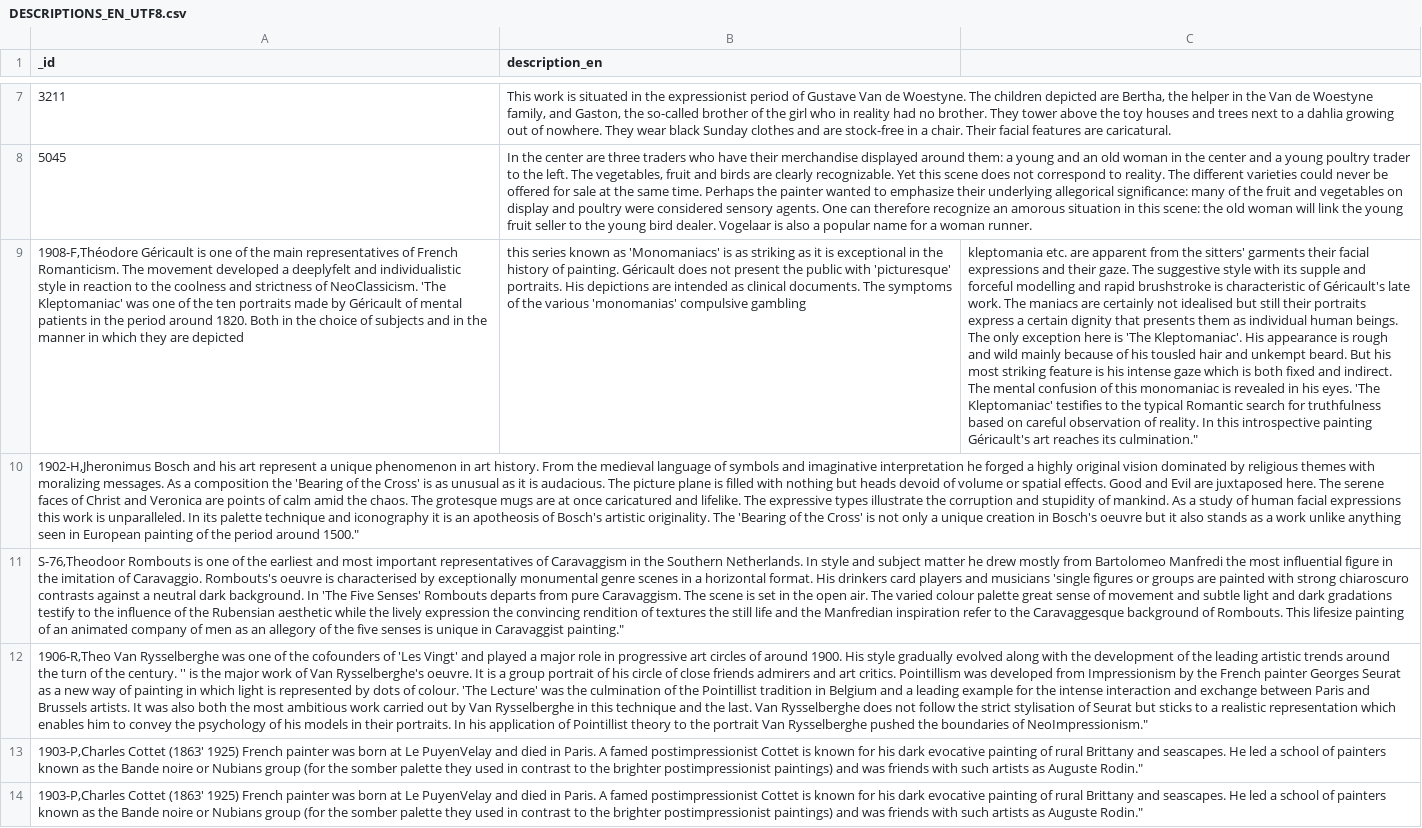
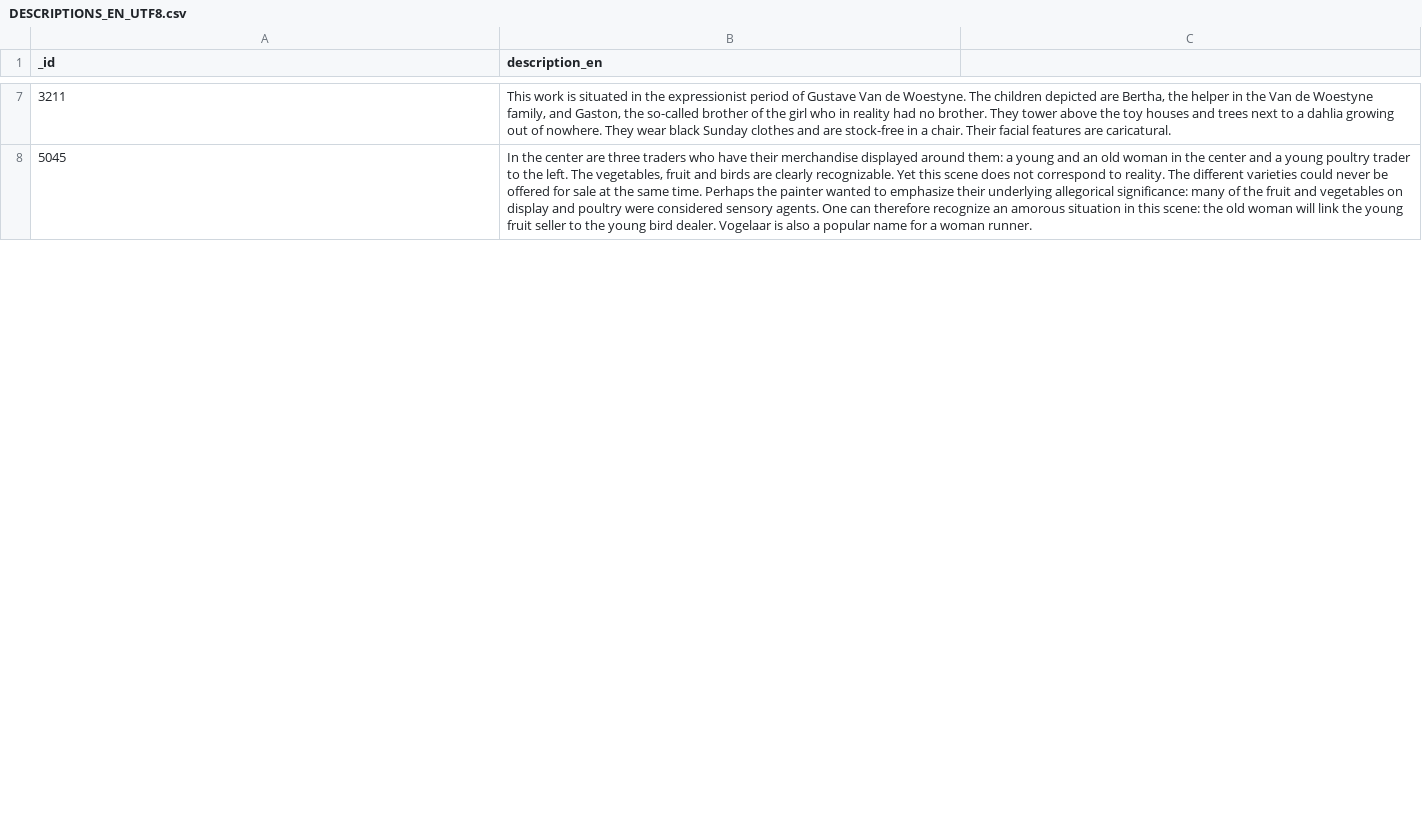
Before and after one commit to Hero-Solutions/Authority-Files, a CSV file: DESCRIPTIONS_EN_UTF8.csv, drawn as a sheet; only a part is shown, gaps mark what is left out; removed rows and columns are numbered as before the commit, all else as after; the diff covers the shown part only; the diff names each change by its address in the sheet, - before the commit and + after, or states it on an @@ line.

Commit message:
Adds missing quotes

```diff
--- a/DESCRIPTIONS_EN_UTF8.csv
+++ b/DESCRIPTIONS_EN_UTF8.csv
-row 9: 1908-F,Théodore Géricault is one of the main representatives of French Romanticism. The movement developed a deeplyfelt and individualistic style in reaction to the coolness and strictness of NeoClassicism. 'The Kleptomaniac' was one of the ten portraits made by Géricault of mental patients in the period around 1820. Both in the choice of subjects and in the manner in which they are depicted | this series known as 'Monomaniacs' is as striking as it is exceptional in the history of painting. Géricault does not present the public with 'picturesque' portraits. His depictions are intended as clinical documents. The symptoms of the various 'monomanias' compulsive gambling | kleptomania etc. are apparent from the sitters' garments their facial expressions and their gaze. The suggestive style with its supple and forceful modelling and rapid brushstroke is characteristic of Géricault's late work. The maniacs are certainly not idealised but still their portraits express a certain dignity that presents them as individual human beings. The only exception here is 'The Kleptomaniac'. His appearance is rough and wild mainly because of his tousled hair and unkempt beard. But his most striking feature is his intense gaze which is both fixed and indirect. The mental confusion of this monomaniac is revealed in his eyes. 'The Kleptomaniac' testifies to the typical Romantic search for truthfulness based on careful observation of reality. In this introspective painting Géricault's art reaches its culmination."
-row 10: 1902-H,Jheronimus Bosch and his art represent a unique phenomenon in art history. From the medieval language of symbols and imaginative interpretation he forged a highly original vision dominated by religious themes with moralizing messages. As a composition the 'Bearing of the Cross' is as unusual as it is audacious. The picture plane is filled with nothing but heads devoid of volume or spatial effects. Good and Evil are juxtaposed here. The serene faces of Christ and Veronica are points of calm amid the chaos. The grotesque mugs are at once caricatured and lifelike. The expressive types illustrate the corruption and stupidity of mankind. As a study of human facial expressions this work is unparalleled. In its palette technique and iconography it is an apotheosis of Bosch's artistic originality. The 'Bearing of the Cross' is not only a unique creation in Bosch's oeuvre but it also stands as a work unlike anything seen in European painting of the period around 1500."
-row 11: S-76,Theodoor Rombouts is one of the earliest and most important representatives of Caravaggism in the Southern Netherlands. In style and subject matter he drew mostly from Bartolomeo Manfredi the most influential figure in the imitation of Caravaggio. Rombouts's oeuvre is characterised by exceptionally monumental genre scenes in a horizontal format. His drinkers card players and musicians 'single figures or groups are painted with strong chiaroscuro contrasts against a neutral dark background. In 'The Five Senses' Rombouts departs from pure Caravaggism. The scene is set in the open air. The varied colour palette great sense of movement and subtle light and dark gradations testify to the influence of the Rubensian aesthetic while the lively expression the convincing rendition of textures the still life and the Manfredian inspiration refer to the Caravaggesque background of Rombouts. This lifesize painting of an animated company of men as an allegory of the five senses is unique in Caravaggist painting."
-row 12: 1906-R,Theo Van Rysselberghe was one of the cofounders of 'Les Vingt' and played a major role in progressive art circles of around 1900. His style gradually evolved along with the development of the leading artistic trends around the turn of the century. '' is the major work of Van Rysselberghe's oeuvre. It is a group portrait of his circle of close friends admirers and art critics. Pointillism was developed from Impressionism by the French painter Georges Seurat as a new way of painting in which light is represented by dots of colour. 'The Lecture' was the culmination of the Pointillist tradition in Belgium and a leading example for the intense interaction and exchange between Paris and Brussels artists. It was also both the most ambitious work carried out by Van Rysselberghe in this technique and the last. Van Rysselberghe does not follow the strict stylisation of Seurat but sticks to a realistic representation which enables him to convey the psychology of his models in their portraits. In his application of Pointillist theory to the portrait Van Rysselberghe pushed the boundaries of NeoImpressionism."
-row 13: 1903-P,Charles Cottet (1863' 1925) French painter was born at Le PuyenVelay and died in Paris. A famed postimpressionist Cottet is known for his dark evocative painting of rural Brittany and seascapes. He led a school of painters known as the Bande noire or Nubians group (for the somber palette they used in contrast to the brighter postimpressionist paintings) and was friends with such artists as Auguste Rodin."
-row 14: 1903-P,Charles Cottet (1863' 1925) French painter was born at Le PuyenVelay and died in Paris. A famed postimpressionist Cottet is known for his dark evocative painting of rural Brittany and seascapes. He led a school of painters known as the Bande noire or Nubians group (for the somber palette they used in contrast to the brighter postimpressionist paintings) and was friends with such artists as Auguste Rodin."
```
Also changed, not shown: 12 added rows and 6 removed rows elsewhere in this file.
